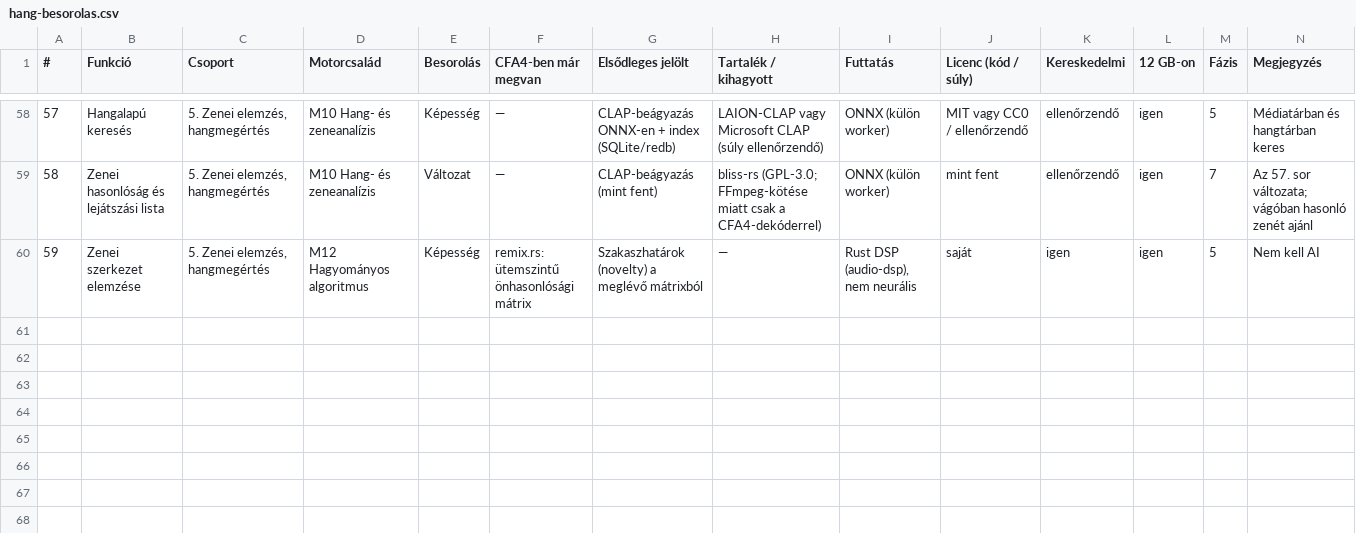
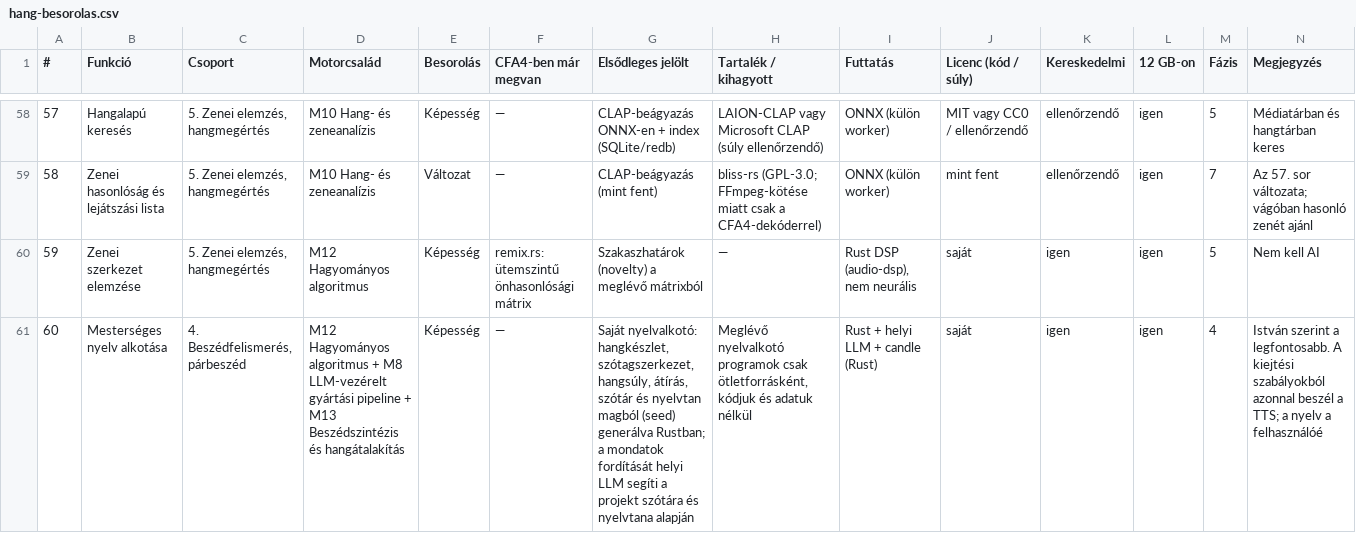
Before and after one commit to ubuntuokos/CFA4-AI_modules, a CSV file: docs/ai/hang-besorolas.csv, drawn as a sheet; only a part is shown, gaps mark what is left out; the diff names each change by its address in the sheet, - before the commit and + after, or states it on an @@ line.

```diff
--- a/docs/ai/hang-besorolas.csv
+++ b/docs/ai/hang-besorolas.csv
+row 61: 60 | Mesterséges nyelv alkotása | 4. Beszédfelismerés, párbeszéd | M12 Hagyományos algoritmus + M8 LLM-vezérelt gyártási pipeline + M13 Beszédszintézis és hangátalakítás | Képesség | — | Saját nyelvalkotó: hangkészlet, szótagszerkezet, hangsúly, átírás, szótár és nyelvtan magból (seed) generálva Rustban; a mondatok fordítását helyi LLM segíti a projekt szótára és nyelvtana alapján | Meglévő nyelvalkotó programok csak ötletforrásként, kódjuk és adatuk nélkül | Rust + helyi LLM + candle (Rust) | saját | igen | igen | 4 | István szerint a legfontosabb. A kiejtési szabályokból azonnal beszél a TTS; a nyelv a felhasználóé
```
Also changed, not shown: 1 other file.
